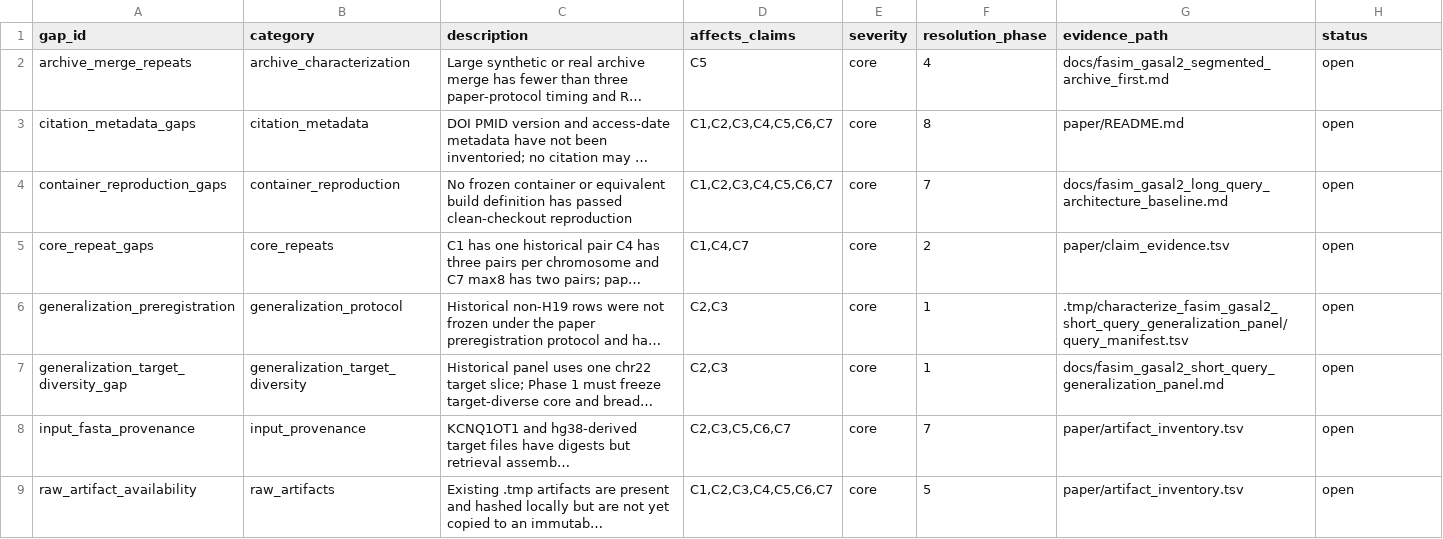
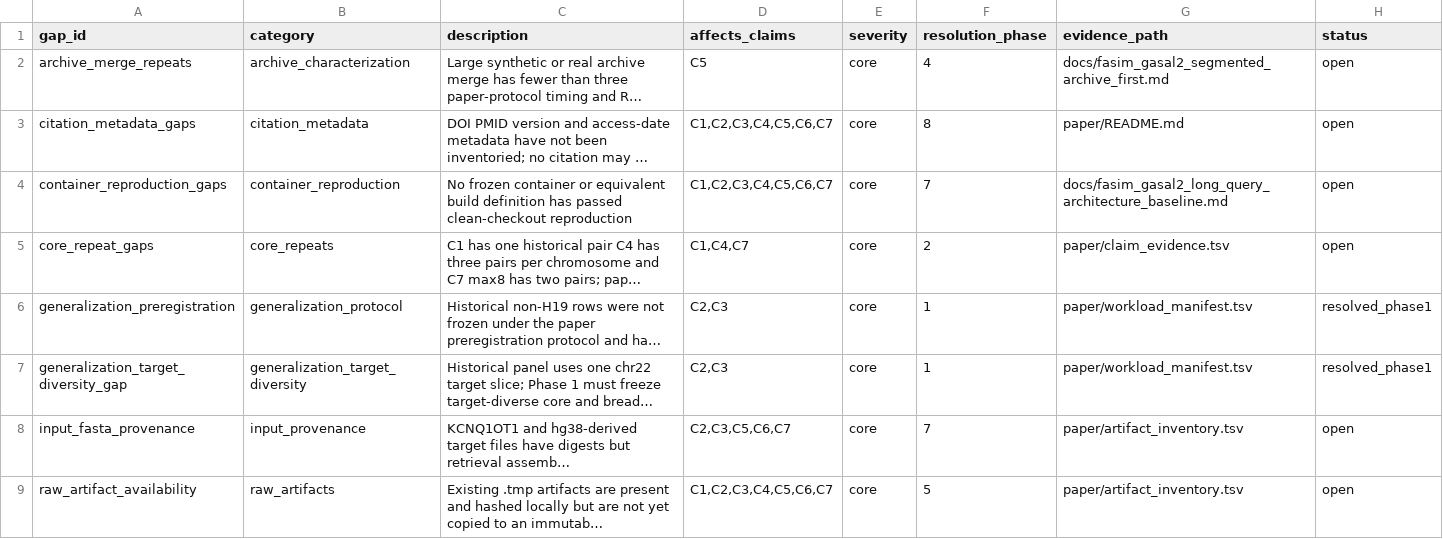
Before and after one commit to wyjistest/LongTarget-exact-sim, a TSV file: paper/gap_register.tsv, drawn as a sheet; only a part is shown; long unchanged cells end in …; the diff names each change by its address in the sheet, - before the commit and + after, or states it on an @@ line.

```diff
--- a/paper/gap_register.tsv
+++ b/paper/gap_register.tsv
-G6 (evidence_path): .tmp/characterize_fasim_gasal2_short_query_generalization_panel/query_manifest.tsv
+G6 (evidence_path): paper/workload_manifest.tsv
-H6:H7 (status): open
+H6:H7 (status): resolved_phase1
-G7 (evidence_path): docs/fasim_gasal2_short_query_generalization_panel.md
+G7 (evidence_path): paper/workload_manifest.tsv
```
Also changed, not shown: paper/artifact_inventory.tsv, paper/claim_evidence.tsv, 11 other files.
